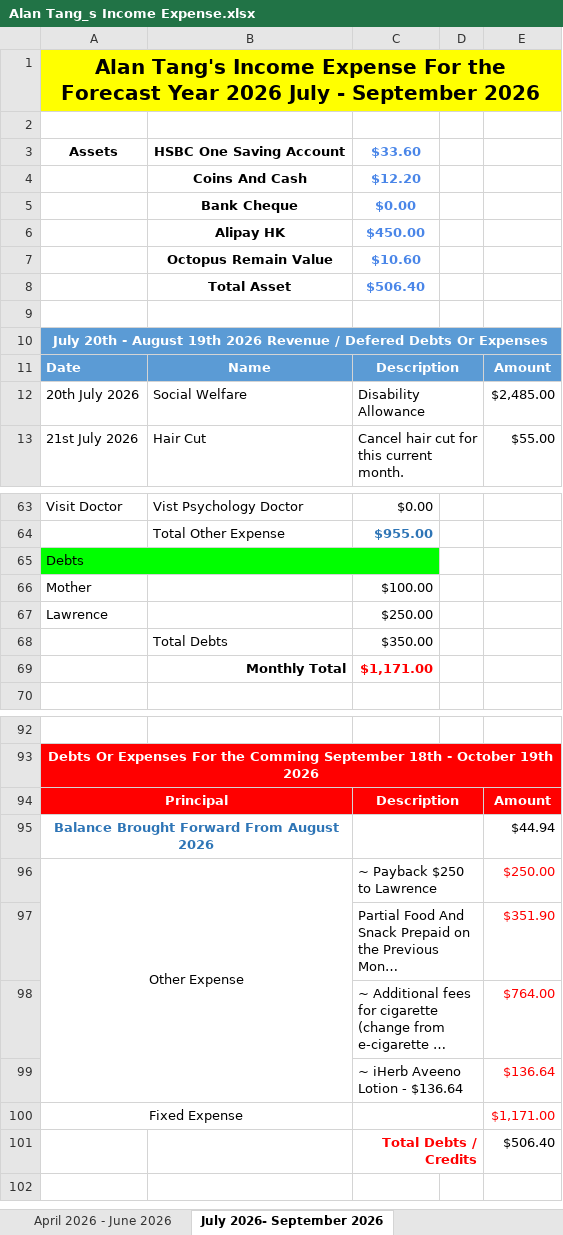
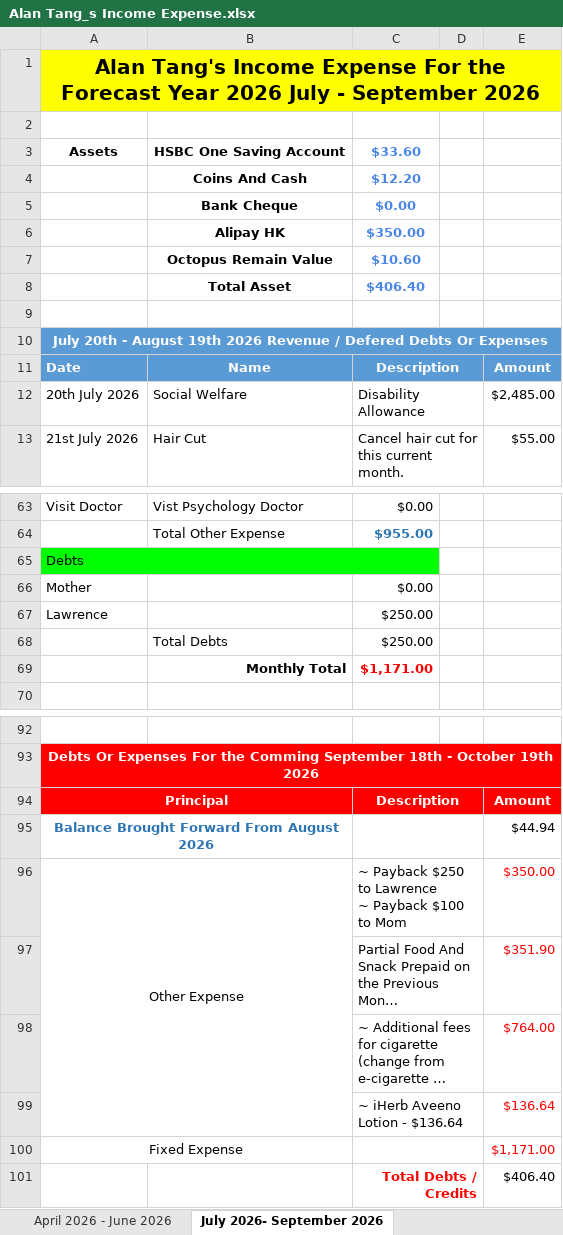
Before and after one commit to tangsinglun/Income-Expense-And-Forecast, an Excel workbook: Alan Tang_s Income Expense.xlsx, sheet July 2026- September 2026, drawn as a sheet; only a part is shown, gaps mark what is left out; long unchanged cells end in …; values as stored, in another font and other column widths than the file's, no borders; conditional formats not drawn; ↵ is a line break in a cell; the diff names each change by its address in the sheet, - before the commit and + after, or states it on an @@ line.

Commit message:
docs: document updated

```diff
--- a/Alan Tang_s Income Expense.xlsx (sheet July 2026- September 2026)
+++ b/Alan Tang_s Income Expense.xlsx (sheet July 2026- September 2026)
-C6: $450.00
+C6: $350.00
-C8: $506.40
+C8: $406.40
-C66: $100.00
+C66: $0.00
-C68: $350.00
+C68: $250.00
-C96: ~ Payback $250 to Lawrence
+C96: ~ Payback $250 to Lawrence ↵ ~ Payback $100 to Mom
-E96: $250.00
+E96: $350.00
-E101: $506.40
+E101: $406.40
```
Also changed, not shown: sheet October 2026- December 2026, sheet April 2026 - June 2026.
